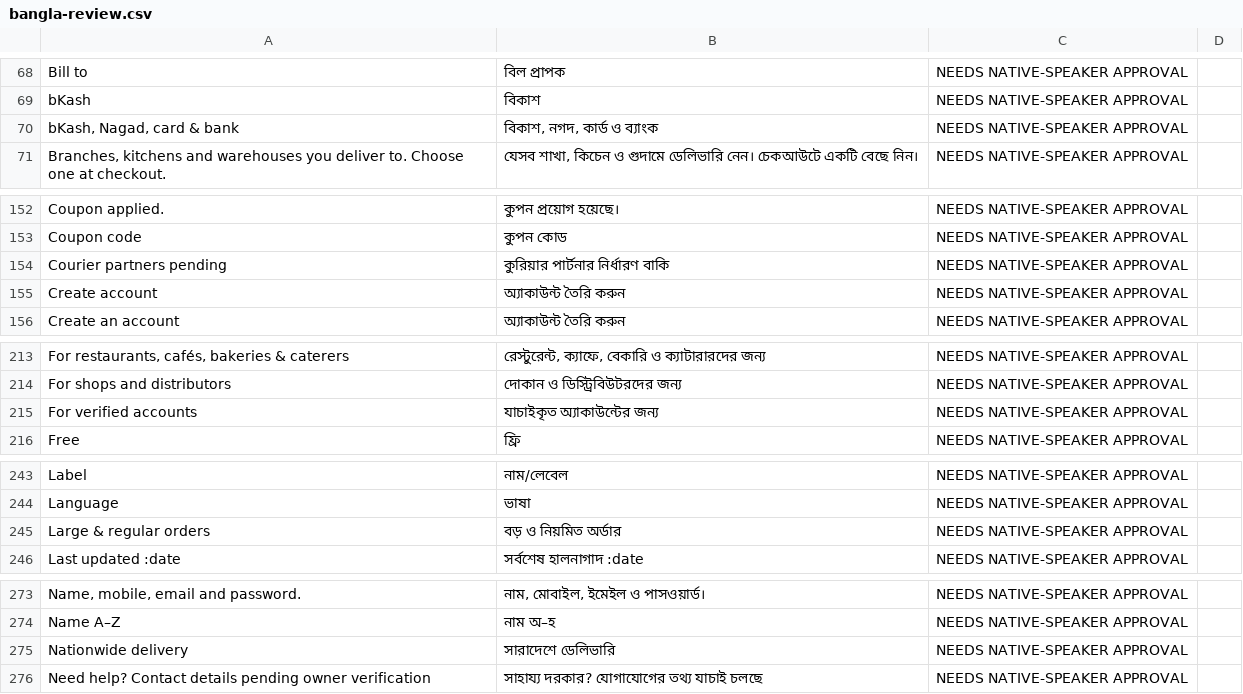
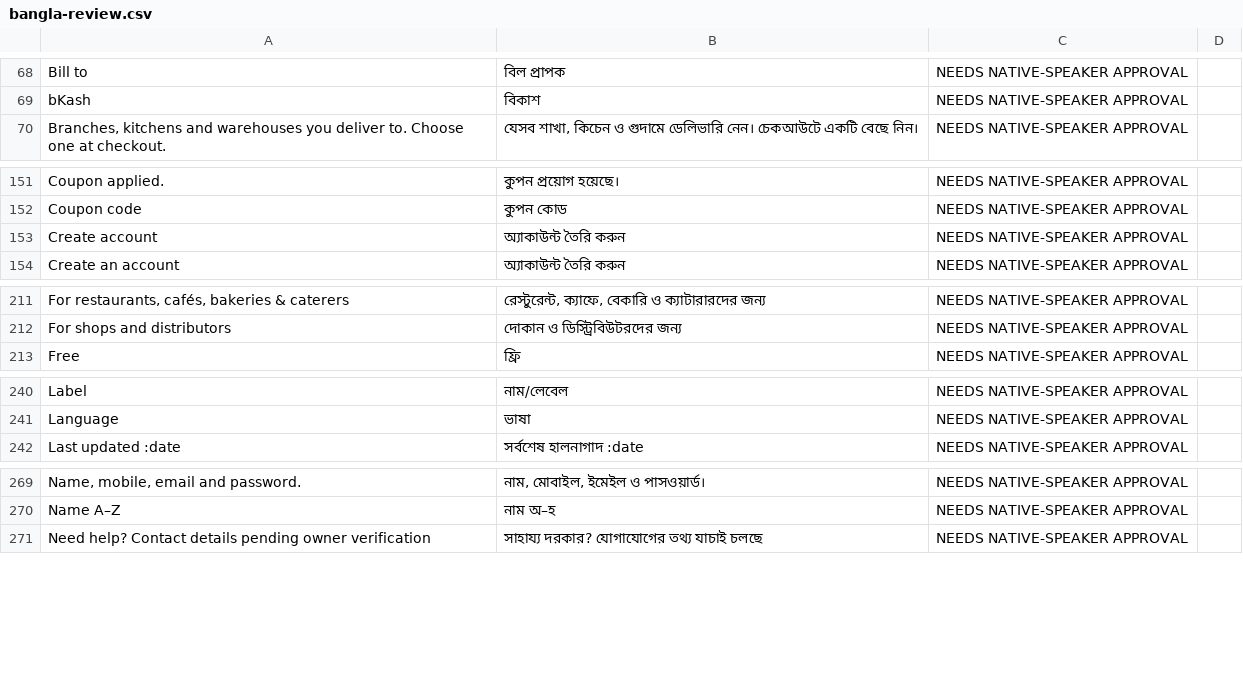
Before and after one commit to arnobai70-del/Baking_House_, a CSV file: docs/bangla-review.csv, drawn as a sheet; only a part is shown, gaps mark what is left out; the diff covers the shown part only; the diff names each change by its address in the sheet, - before the commit and + after, or states it on an @@ line.

```diff
--- a/docs/bangla-review.csv
+++ b/docs/bangla-review.csv
-row 70: bKash, Nagad, card & bank | বিকাশ, নগদ, কার্ড ও ব্যাংক | NEEDS NATIVE-SPEAKER APPROVAL
-row 154: Courier partners pending | কুরিয়ার পার্টনার নির্ধারণ বাকি | NEEDS NATIVE-SPEAKER APPROVAL
-row 215: For verified accounts | যাচাইকৃত অ্যাকাউন্টের জন্য | NEEDS NATIVE-SPEAKER APPROVAL
-row 245: Large & regular orders | বড় ও নিয়মিত অর্ডার | NEEDS NATIVE-SPEAKER APPROVAL
-row 275: Nationwide delivery | সারাদেশে ডেলিভারি | NEEDS NATIVE-SPEAKER APPROVAL
```
Also changed, not shown: 3 removed rows elsewhere in this file, 8 other files.
